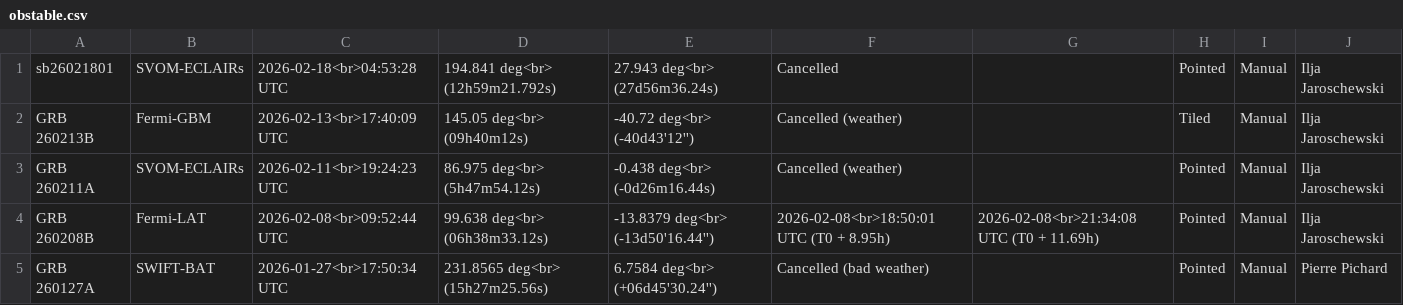
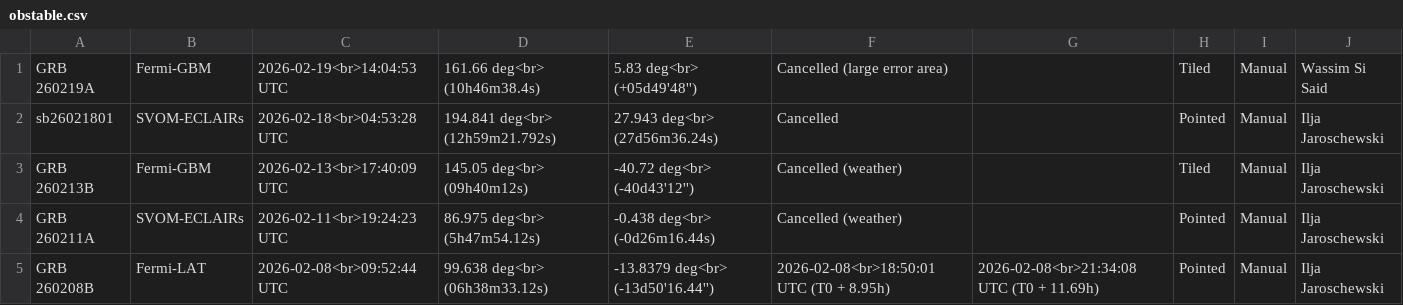
Before and after one commit to grbhess/grbhess.github.io, a CSV file: obstable.csv, drawn as a sheet; only a part is shown; the shorter side is filled out with more unchanged rows.

Commit message:
Cancellation of automatic vo system observation of GRB 260219A

```diff
--- a/obstable.csv
+++ b/obstable.csv
@@ -1 +1,2 @@
+GRB 260219A,Fermi-GBM,2026-02-19<br>14:04:53 UTC,161.66 deg<br> (10h46m38.4s),5.83 deg<br> (+05d49'48''),Cancelled (large error area),,Tiled,Manual, Wassim Si Said
 sb26021801, SVOM-ECLAIRs, 2026-02-18<br>04:53:28 UTC, 194.841 deg<br> (12h59m21.792s), 27.943  deg<br> (27d56m36.24s),Cancelled , ,  Pointed, Manual, Ilja Jaroschewski
```
